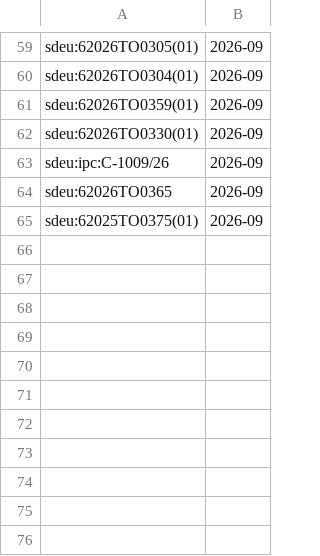
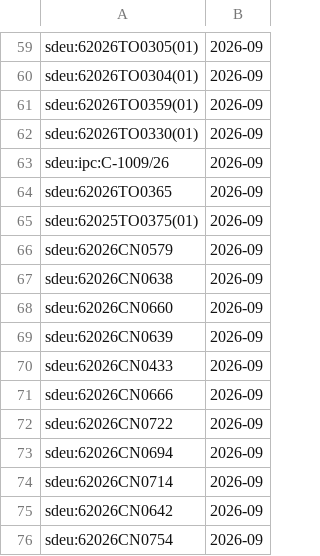
Before and after one commit to davzavada/IP-rss-feed, a TSV file: data/judikatura/sdeu/index.tsv, drawn as a sheet; only a part is shown, gaps mark what is left out.

```diff
--- a/data/judikatura/sdeu/index.tsv
+++ b/data/judikatura/sdeu/index.tsv
@@ -65 +65,12 @@ sdeu:62026TO0365	2026-09
 sdeu:62025TO0375(01)	2026-09
+sdeu:62026CN0579	2026-09
+sdeu:62026CN0638	2026-09
+sdeu:62026CN0660	2026-09
+sdeu:62026CN0639	2026-09
+sdeu:62026CN0433	2026-09
+sdeu:62026CN0666	2026-09
+sdeu:62026CN0722	2026-09
+sdeu:62026CN0694	2026-09
+sdeu:62026CN0714	2026-09
+sdeu:62026CN0642	2026-09
+sdeu:62026CN0754	2026-09
```
Also changed, not shown: 4 other files.
